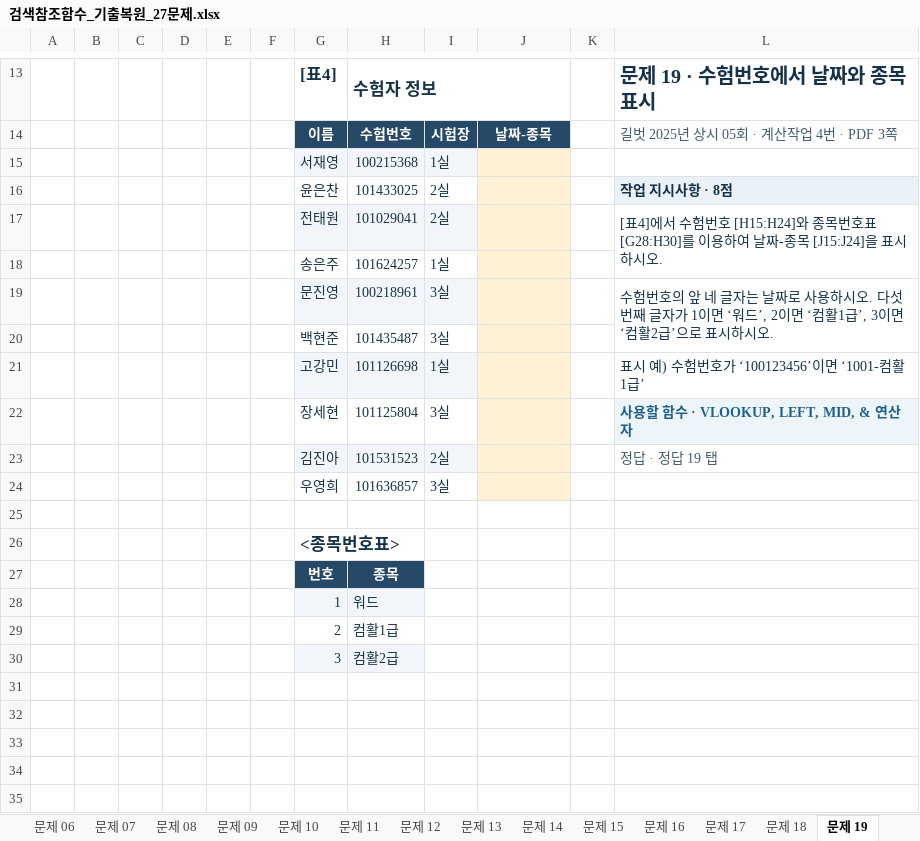
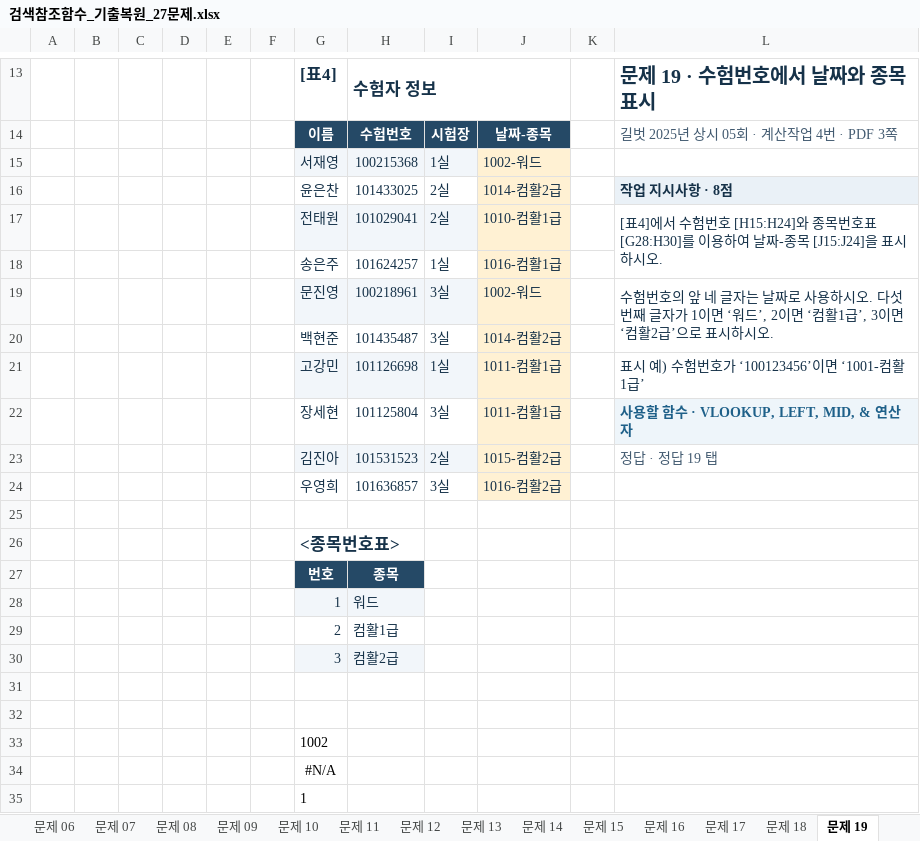
Before and after one commit to najongjine/CompUse2nd, an Excel workbook: 실기/기출모의고사 - 복사본/검색참조함수_기출복원_27문제.xlsx, sheet 문제 19, drawn as a sheet; only a part is shown, gaps mark what is left out; values as stored, in another font and other column widths than the file's, no borders; the diff names each change by its address in the sheet, - before the commit and + after, or states it on an @@ line.

```diff
--- a/실기/기출모의고사 - 복사본/검색참조함수_기출복원_27문제.xlsx (sheet 문제 19)
+++ b/실기/기출모의고사 - 복사본/검색참조함수_기출복원_27문제.xlsx (sheet 문제 19)
-J15: (empty)
+J15: 1002-워드
-J16: (empty)
+J16: 1014-컴활2급
-J17: (empty)
+J17: 1010-컴활1급
-J18: (empty)
+J18: 1016-컴활1급
-J19: (empty)
+J19: 1002-워드
-J20: (empty)
+J20: 1014-컴활2급
-J21:J22: (empty)
+J21:J22: 1011-컴활1급
-J23: (empty)
+J23: 1015-컴활2급
-J24: (empty)
+J24: 1016-컴활2급
+row 31: (empty)
+row 32: (empty)
+row 33:  |  |  |  |  |  | 1002
+row 34:  |  |  |  |  |  | #N/A
+row 35:  |  |  |  |  |  | 1
```
Also changed, not shown: sheet 문제 12, sheet 문제 06, sheet 문제 09, sheet 문제 02, sheet 문제 17, sheet 문제 07, 14 more sheets, formulas that keep their value, 실기/기출모의고사 - 복사본/날짜시간함수_기출복원_14문제.xlsx.
